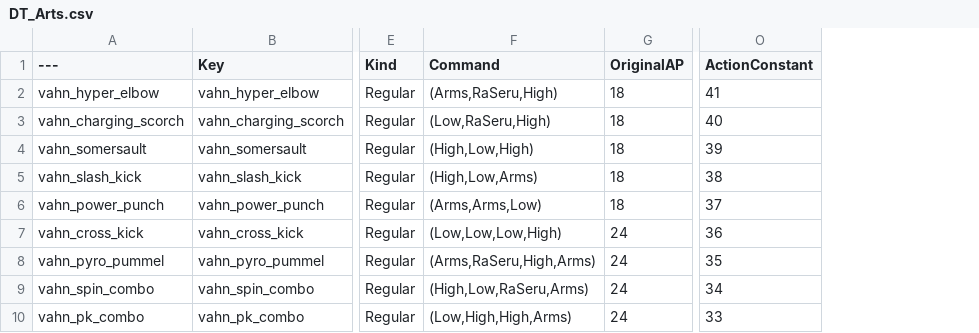
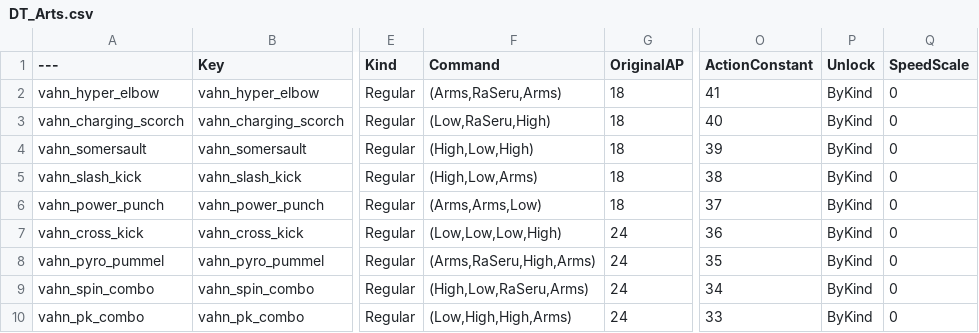
Before and after one commit to lixstudiosgames/JRPGFramework, a CSV file: Docs/Data/DT_Arts.csv, drawn as a sheet; only a part is shown, gaps mark what is left out; the diff names each change by its address in the sheet, - before the commit and + after, or states it on an @@ line.

```diff
--- a/Docs/Data/DT_Arts.csv
+++ b/Docs/Data/DT_Arts.csv
+column P (Unlock), rows 2-10: all ByKind
+column Q (SpeedScale), rows 2-10: all 0
-F2 (Command): (Arms,RaSeru,High)
+F2 (Command): (Arms,RaSeru,Arms)
```
Also changed, not shown: Docs/Data/DT_Items.csv, 32 other files.
